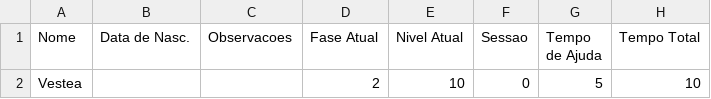
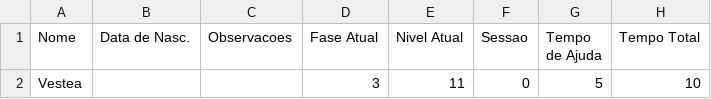
Before and after one commit to larvattea/ttea, a CSV file: Source/Jogadores/Vestea_VesTEA_config.csv, drawn as a sheet; only a part is shown; the diff names each change by its address in the sheet, - before the commit and + after, or states it on an @@ line.

Commit message:
VesTEA 0.0.18
Correções de temporização da atualização dos itens na tela e das jogadas
Posicionamento mais a frente do ponto do jogador

```diff
--- a/Source/Jogadores/Vestea_VesTEA_config.csv
+++ b/Source/Jogadores/Vestea_VesTEA_config.csv
-D2 (Fase Atual): 2
+D2 (Fase Atual): 3
-E2 (Nivel Atual): 10
+E2 (Nivel Atual): 11
```
Also changed, not shown: 6 other files.
